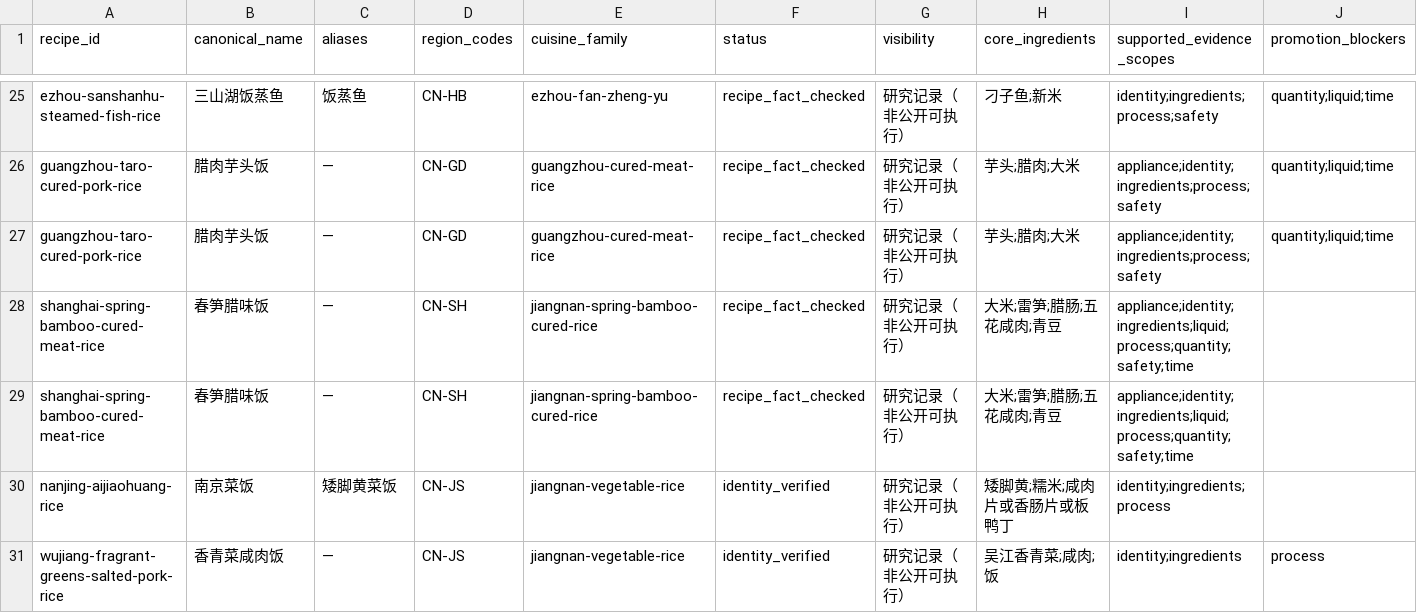
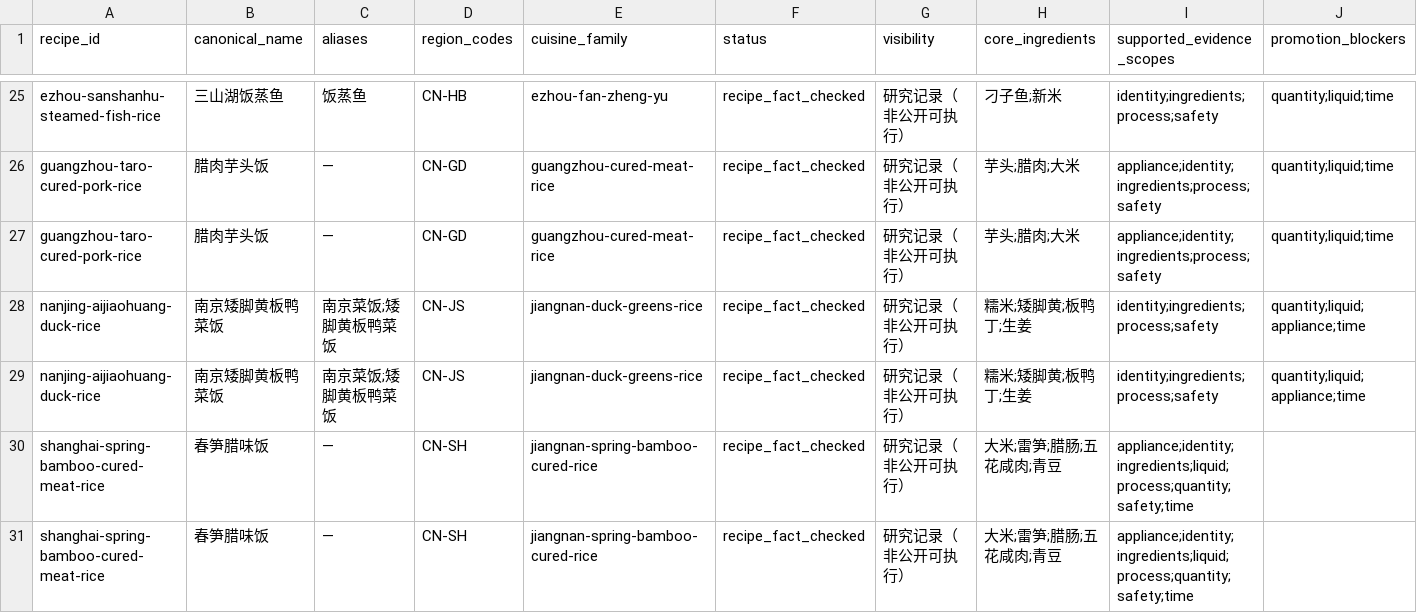
Before and after one commit to liuyuxin01210725-debug/yiguochu, a CSV file: docs/source-backed-one-pot-recipes.csv, drawn as a sheet; only a part is shown, gaps mark what is left out; the shorter side is filled out with more unchanged rows; rows hold the shown columns only; the diff names each change by its address in the sheet, - before the commit and + after, or states it on an @@ line.

Commit message:
data: add Nanjing duck greens rice evidence

```diff
--- a/docs/source-backed-one-pot-recipes.csv
+++ b/docs/source-backed-one-pot-recipes.csv
+row 28: nanjing-aijiaohuang-duck-rice | 南京矮脚黄板鸭菜饭 | 南京菜饭;矮脚黄板鸭菜饭 | CN-JS | jiangnan-duck-greens-rice | recipe_fact_checked | 研究记录（非公开可执行） | 糯米;矮脚黄;板鸭丁;生姜 | identity;ingredients;process;safety | quantity;liquid;appliance;time
+row 29: nanjing-aijiaohuang-duck-rice | 南京矮脚黄板鸭菜饭 | 南京菜饭;矮脚黄板鸭菜饭 | CN-JS | jiangnan-duck-greens-rice | recipe_fact_checked | 研究记录（非公开可执行） | 糯米;矮脚黄;板鸭丁;生姜 | identity;ingredients;process;safety | quantity;liquid;appliance;time
```
Also changed, not shown: docs/rice-meal-collection.csv, 7 other files.
